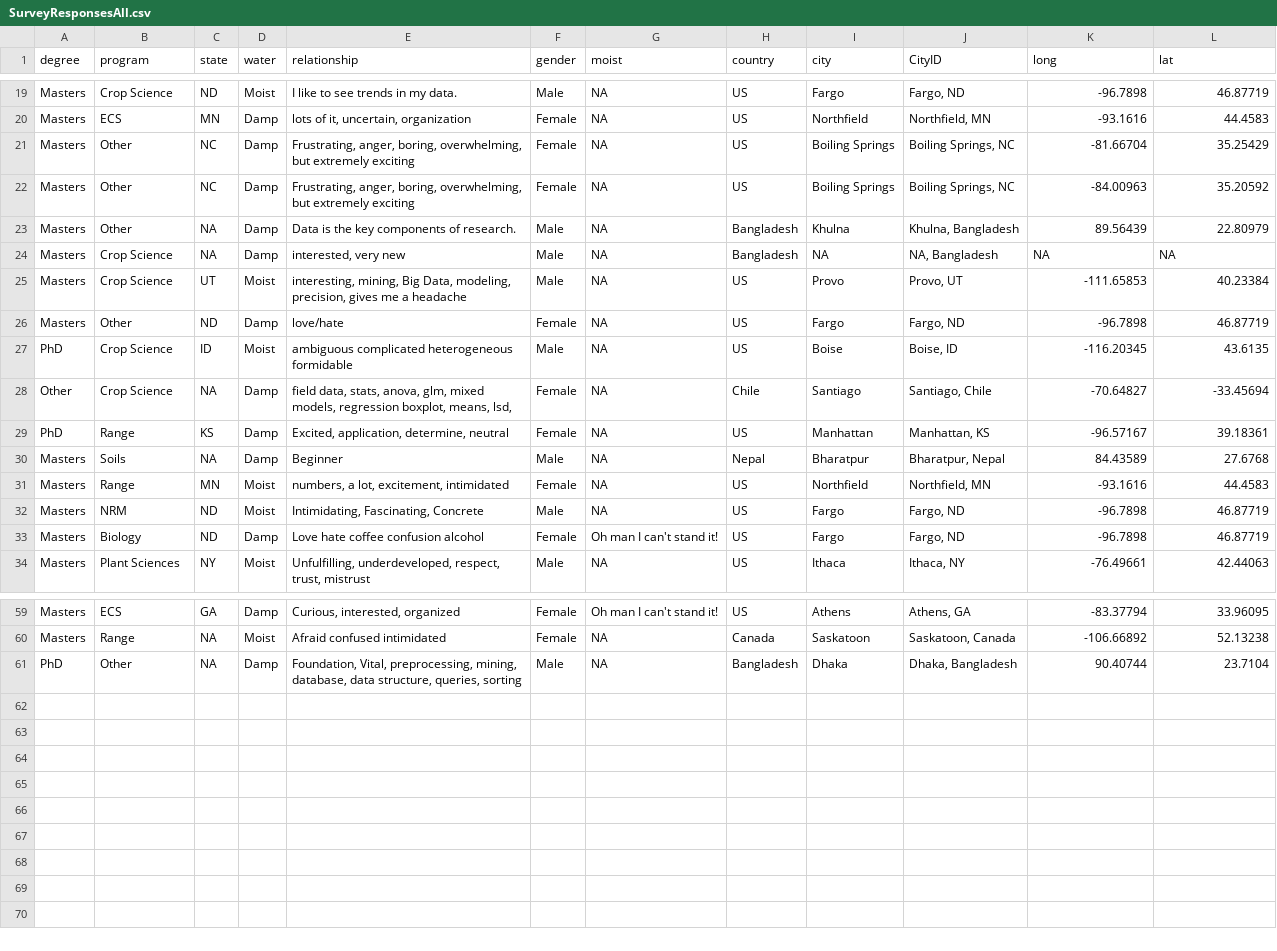
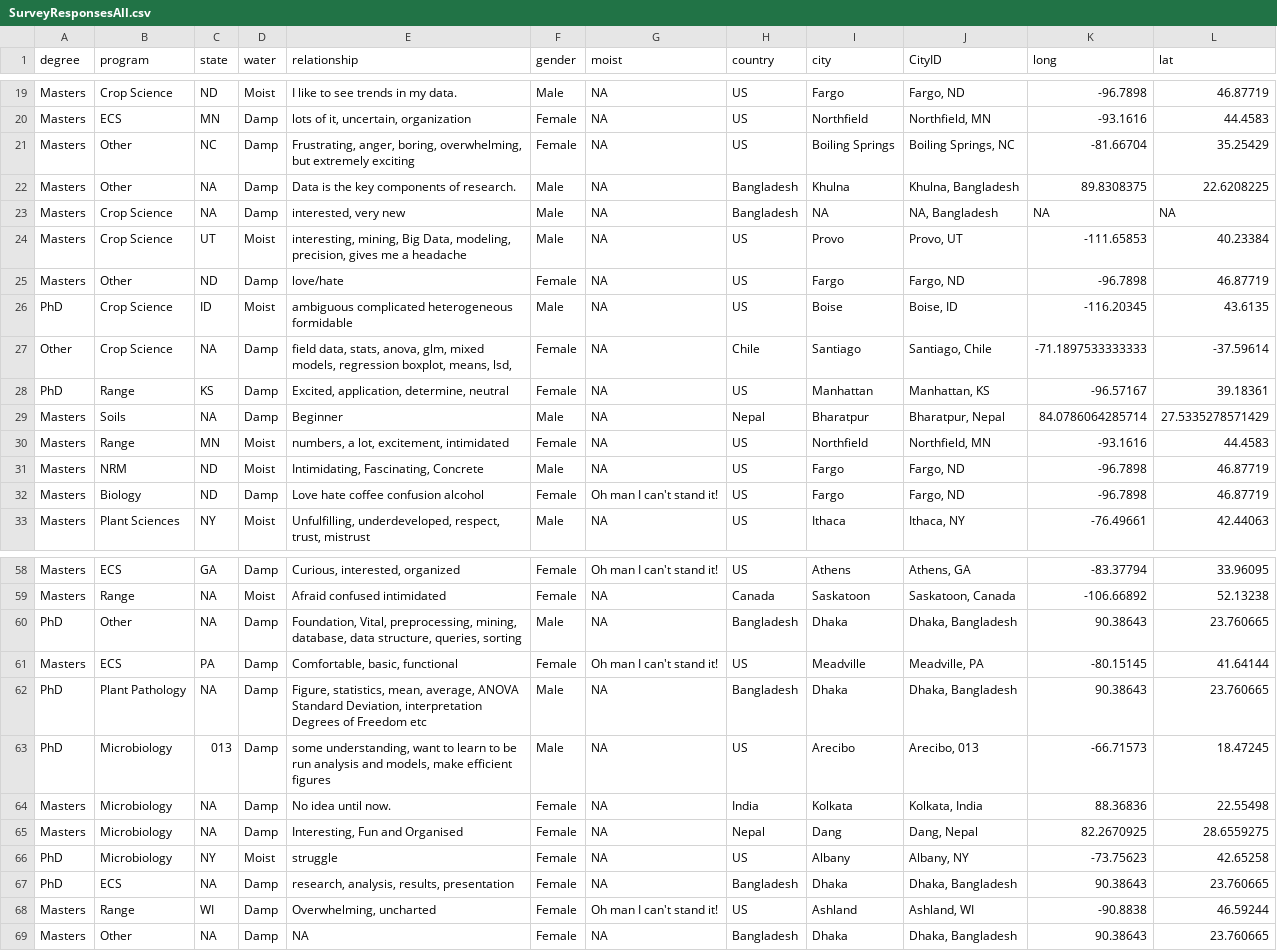
Before and after one commit to devanmcg/IntroRangeR, a CSV file: data/SurveyResponsesAll.csv, drawn as a sheet; only a part is shown, gaps mark what is left out; removed rows and columns are numbered as before the commit, all else as after; the diff names each change by its address in the sheet, - before the commit and + after, or states it on an @@ line.

Commit message:
update survey datasets

```diff
--- a/data/SurveyResponsesAll.csv
+++ b/data/SurveyResponsesAll.csv
-row 22: Masters | Other | NC | Damp | Frustrating, anger, boring, overwhelming, but extremely exciting | Female | NA | US | Boiling Springs | Boiling Springs, NC | -84.00963 | 35.20592
-K22 (long): 89.56439
+K22 (long): 89.8308375
-L22 (lat): 22.80979
+L22 (lat): 22.6208225
-K27 (long): -70.64827
+K27 (long): -71.1897533333333
-L27 (lat): -33.45694
+L27 (lat): -37.59614
-K29 (long): 84.43589
+K29 (long): 84.0786064285714
-L29 (lat): 27.6768
+L29 (lat): 27.5335278571429
-K60 (long): 90.40744
+K60 (long): 90.38643
-L60 (lat): 23.7104
+L60 (lat): 23.760665
+row 61: Masters | ECS | PA | Damp | Comfortable, basic, functional | Female | Oh man I can't stand it! | US | Meadville | Meadville, PA | -80.15145 | 41.64144
+row 62: PhD | Plant Pathology | NA | Damp | Figure, statistics, mean, average, ANOVA Standard Deviation, interpretation Degrees of Freedom etc | Male | NA | Bangladesh | Dhaka | Dhaka, Bangladesh | 90.38643 | 23.760665
+row 63: PhD | Microbiology | 013 | Damp | some understanding, want to learn to be run analysis and models, make efficient figures | Male | NA | US | Arecibo | Arecibo, 013 | -66.71573 | 18.47245
+row 64: Masters | Microbiology | NA | Damp | No idea until now. | Female | NA | India | Kolkata | Kolkata, India | 88.36836 | 22.55498
+row 65: Masters | Microbiology | NA | Damp | Interesting, Fun and Organised | Female | NA | Nepal | Dang | Dang, Nepal | 82.2670925 | 28.6559275
+row 66: PhD | Microbiology | NY | Moist | struggle | Female | NA | US | Albany | Albany, NY | -73.75623 | 42.65258
+row 67: PhD | ECS | NA | Damp | research, analysis, results, presentation | Female | NA | Bangladesh | Dhaka | Dhaka, Bangladesh | 90.38643 | 23.760665
+row 68: Masters | Range | WI | Damp | Overwhelming, uncharted | Female | Oh man I can't stand it! | US | Ashland | Ashland, WI | -90.8838 | 46.59244
+row 69: Masters | Other | NA | Damp | NA | Female | NA | Bangladesh | Dhaka | Dhaka, Bangladesh | 90.38643 | 23.760665
```
Also changed, not shown: data/SurveyResponsesMostRecent.csv.
